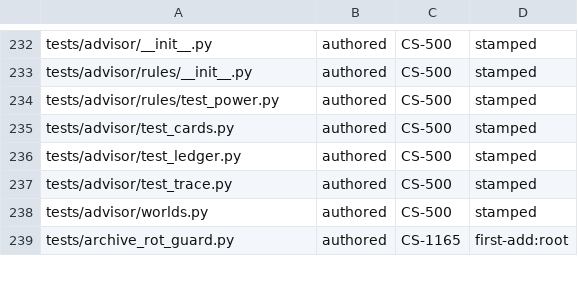
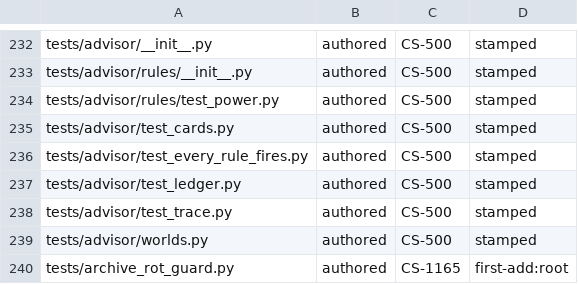
Before and after one commit to Remus3/ClockSpeed, a TSV file: tools/provenance.tsv, drawn as a sheet; only a part is shown, gaps mark what is left out.

Commit message:
CS-500 - S5: every registered rule fires and stays silent
Derives the rule ids from the registry and holds a firing and a silent
synthetic world per id. A family added without fixtures reddens by id;
a dropped fixture names its id alone; tier 3 of each firing card is tied
line-for-line to its trace. A1 evidenced; reload half of A3 open for S6.

```diff
--- a/tools/provenance.tsv
+++ b/tools/provenance.tsv
@@ -235,2 +235,3 @@ tests/advisor/rules/test_power.py	authored	CS-500	stamped
 tests/advisor/test_cards.py	authored	CS-500	stamped
+tests/advisor/test_every_rule_fires.py	authored	CS-500	stamped
 tests/advisor/test_ledger.py	authored	CS-500	stamped
```
Also changed, not shown: 3 other files.
